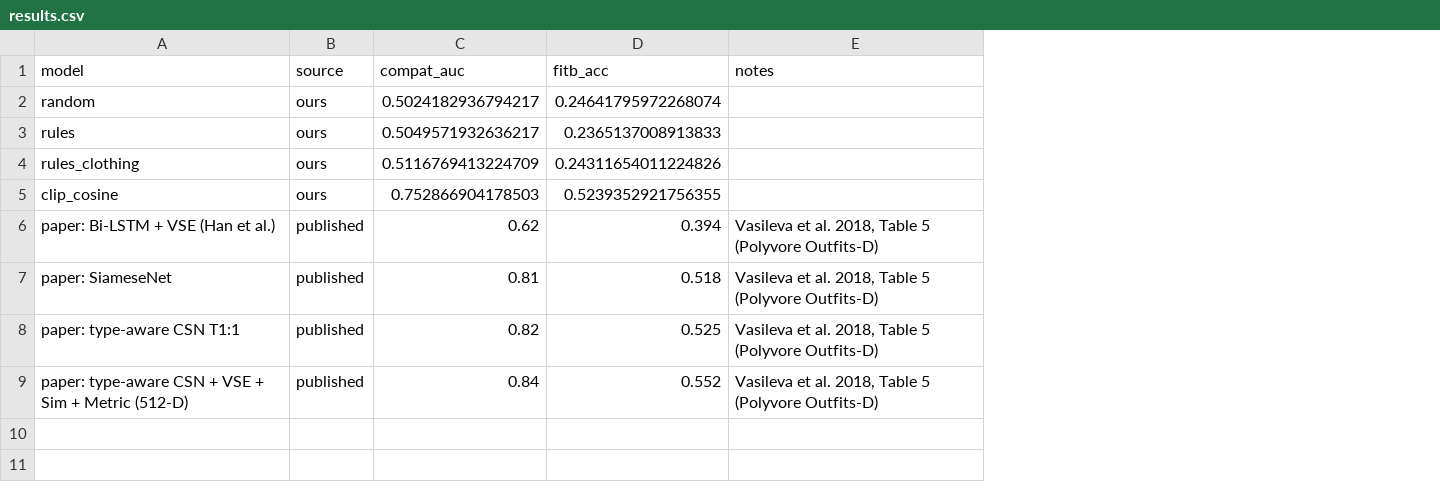
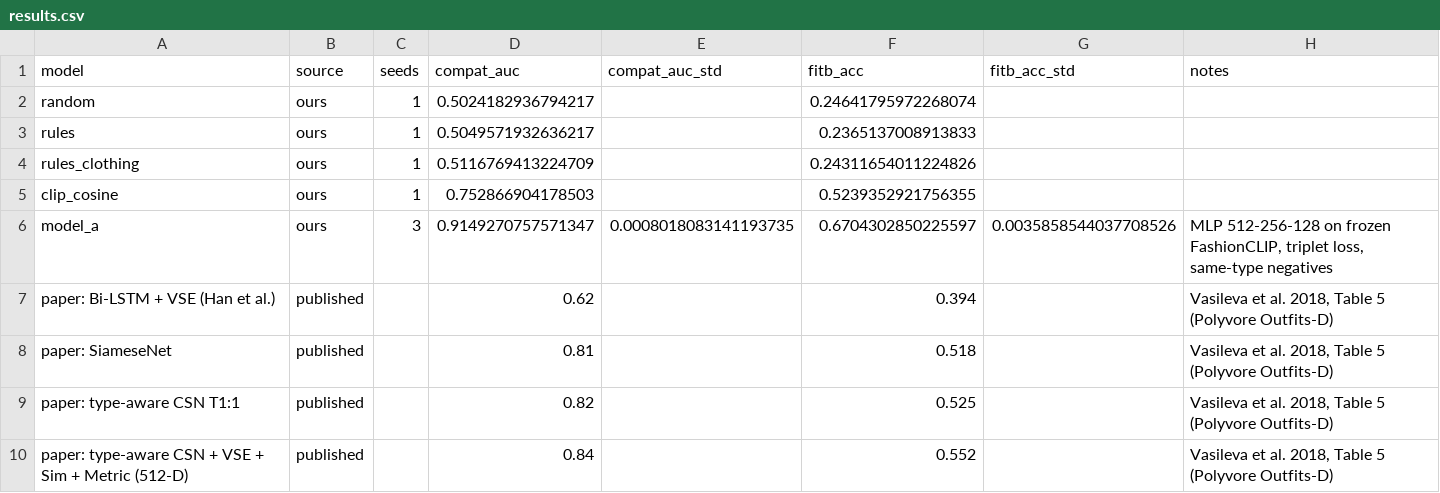
Before and after one commit to Vikhram-123/sweep, a CSV file: results/results.csv, drawn as a sheet; addresses are those after the commit; the diff names each change by its address in the sheet, - before the commit and + after, or states it on an @@ line.

```diff
--- a/results/results.csv
+++ b/results/results.csv
+column C (seeds), rows 2-5: all 1
+column E (compat_auc_std), empty
+column G (fitb_acc_std), empty
+row 6: model_a | ours | 3 | 0.9149270757571347 | 0.0008018083141193735 | 0.6704302850225597 | 0.0035858544037708526 | MLP 512-256-128 on frozen FashionCLIP, triplet loss, same-type negatives
```
Also changed, not shown: 20 other files.
